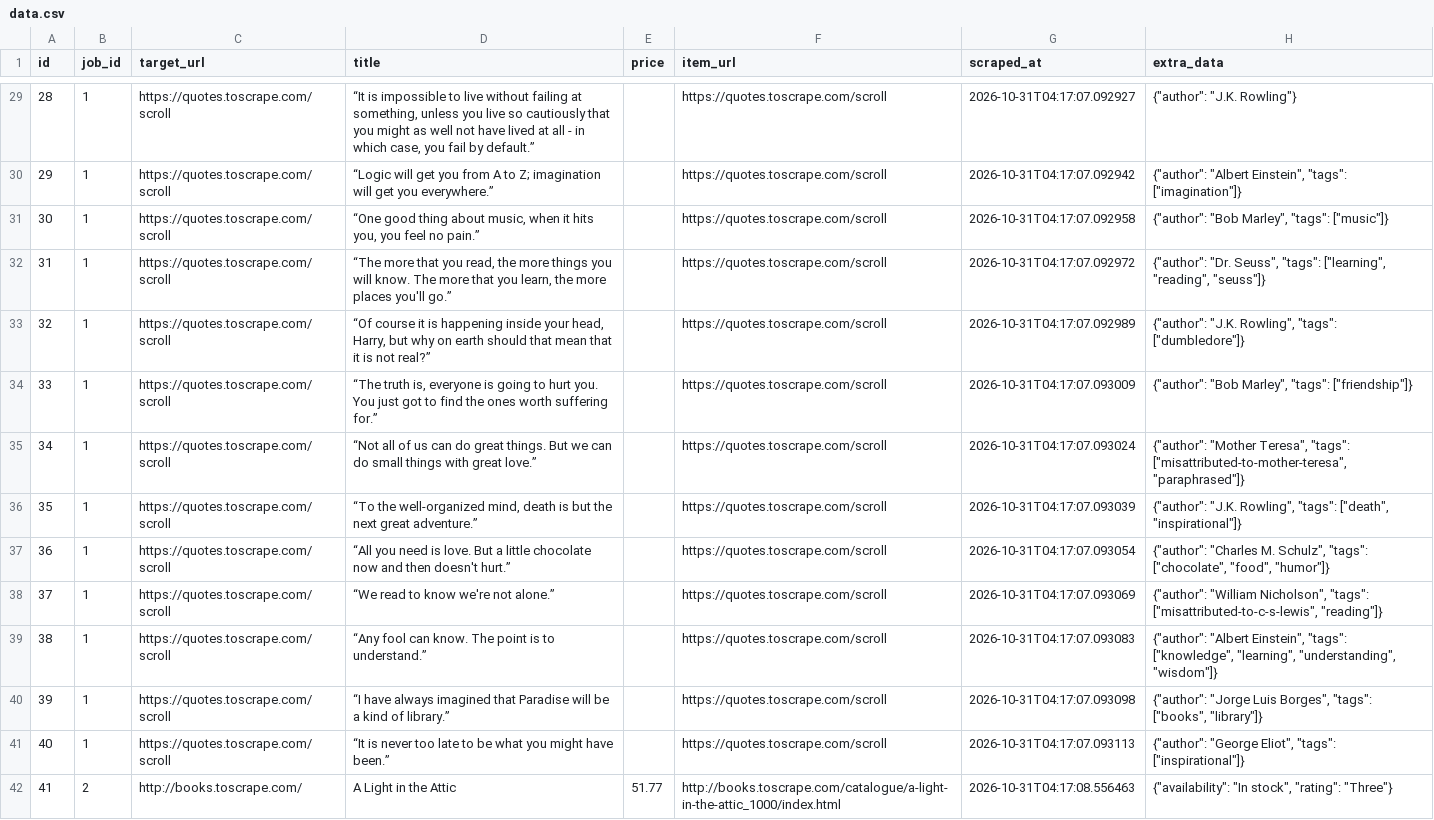
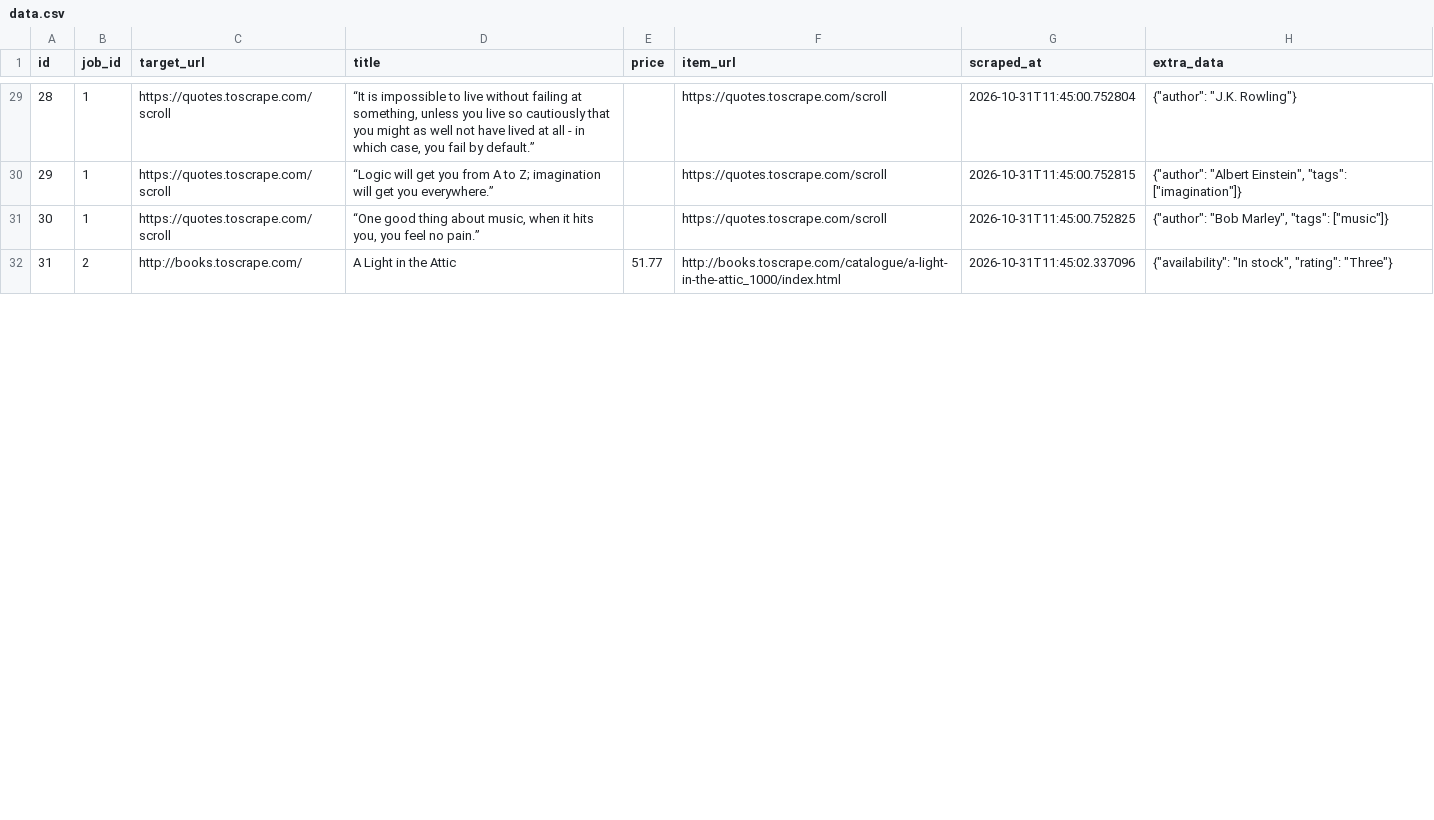
Before and after one commit to devchahar-byte/automated-web-scraper, a CSV file: docs/data.csv, drawn as a sheet; only a part is shown, gaps mark what is left out; removed rows and columns are numbered as before the commit, all else as after; the diff covers the shown part only; the diff names each change by its address in the sheet, - before the commit and + after, or states it on an @@ line.

```diff
--- a/docs/data.csv
+++ b/docs/data.csv
-G29 (scraped_at): 2026-10-31T04:17:07.092927
+G29 (scraped_at): 2026-10-31T11:45:00.752804
-G30 (scraped_at): 2026-10-31T04:17:07.092942
+G30 (scraped_at): 2026-10-31T11:45:00.752815
-G31 (scraped_at): 2026-10-31T04:17:07.092958
+G31 (scraped_at): 2026-10-31T11:45:00.752825
-row 32: 31 | 1 | https://quotes.toscrape.com/scroll | “The more that you read, the more things you will know. The more that you learn, the more places you'll go.” |  | https://quotes.toscrape.com/scroll | 2026-10-31T04:17:07.092972 | {"author": "Dr. Seuss", "tags": ["learning", "reading", "seuss"]}
-row 33: 32 | 1 | https://quotes.toscrape.com/scroll | “Of course it is happening inside your head, Harry, but why on earth should that mean that it is not real?” |  | https://quotes.toscrape.com/scroll | 2026-10-31T04:17:07.092989 | {"author": "J.K. Rowling", "tags": ["dumbledore"]}
-row 34: 33 | 1 | https://quotes.toscrape.com/scroll | “The truth is, everyone is going to hurt you. You just got to find the ones worth suffering for.” |  | https://quotes.toscrape.com/scroll | 2026-10-31T04:17:07.093009 | {"author": "Bob Marley", "tags": ["friendship"]}
-row 35: 34 | 1 | https://quotes.toscrape.com/scroll | “Not all of us can do great things. But we can do small things with great love.” |  | https://quotes.toscrape.com/scroll | 2026-10-31T04:17:07.093024 | {"author": "Mother Teresa", "tags": ["misattributed-to-mother-teresa", "paraphrased"]}
-row 36: 35 | 1 | https://quotes.toscrape.com/scroll | “To the well-organized mind, death is but the next great adventure.” |  | https://quotes.toscrape.com/scroll | 2026-10-31T04:17:07.093039 | {"author": "J.K. Rowling", "tags": ["death", "inspirational"]}
-row 37: 36 | 1 | https://quotes.toscrape.com/scroll | “All you need is love. But a little chocolate now and then doesn't hurt.” |  | https://quotes.toscrape.com/scroll | 2026-10-31T04:17:07.093054 | {"author": "Charles M. Schulz", "tags": ["chocolate", "food", "humor"]}
-row 38: 37 | 1 | https://quotes.toscrape.com/scroll | “We read to know we're not alone.” |  | https://quotes.toscrape.com/scroll | 2026-10-31T04:17:07.093069 | {"author": "William Nicholson", "tags": ["misattributed-to-c-s-lewis", "reading"]}
-row 39: 38 | 1 | https://quotes.toscrape.com/scroll | “Any fool can know. The point is to understand.” |  | https://quotes.toscrape.com/scroll | 2026-10-31T04:17:07.093083 | {"author": "Albert Einstein", "tags": ["knowledge", "learning", "understanding", "wisdom"]}
-row 40: 39 | 1 | https://quotes.toscrape.com/scroll | “I have always imagined that Paradise will be a kind of library.” |  | https://quotes.toscrape.com/scroll | 2026-10-31T04:17:07.093098 | {"author": "Jorge Luis Borges", "tags": ["books", "library"]}
-row 41: 40 | 1 | https://quotes.toscrape.com/scroll | “It is never too late to be what you might have been.” |  | https://quotes.toscrape.com/scroll | 2026-10-31T04:17:07.093113 | {"author": "George Eliot", "tags": ["inspirational"]}
@@ column A (id) renumbered from row 32 down @@
-G32 (scraped_at): 2026-10-31T04:17:08.556463
+G32 (scraped_at): 2026-10-31T11:45:02.337096
```
Also changed, not shown: 46 edited cells elsewhere in this file, 1 other file.
